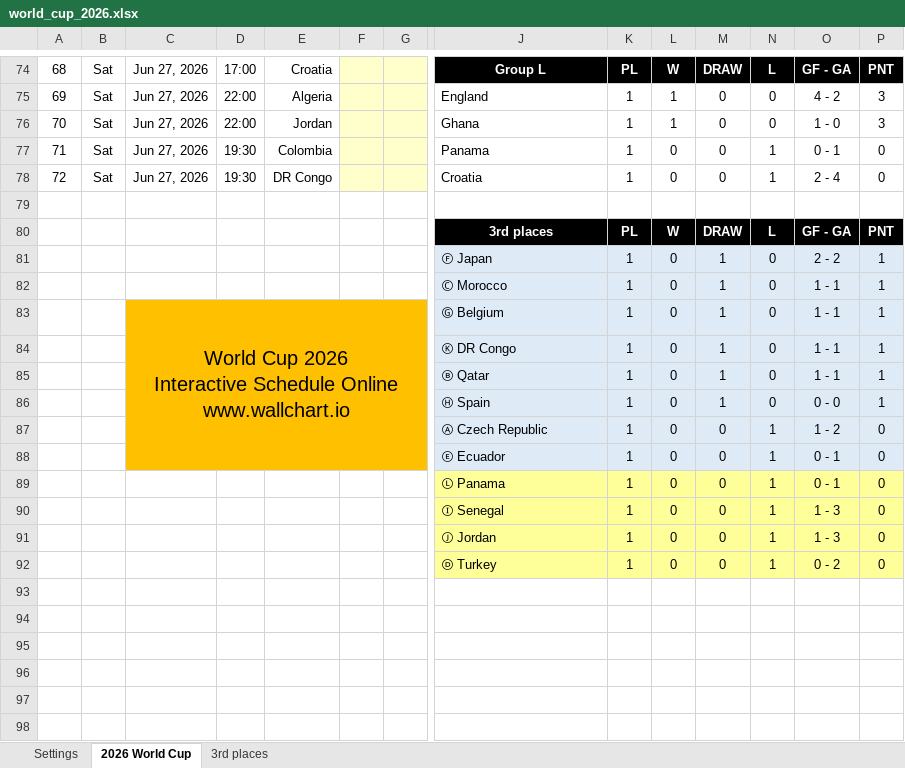
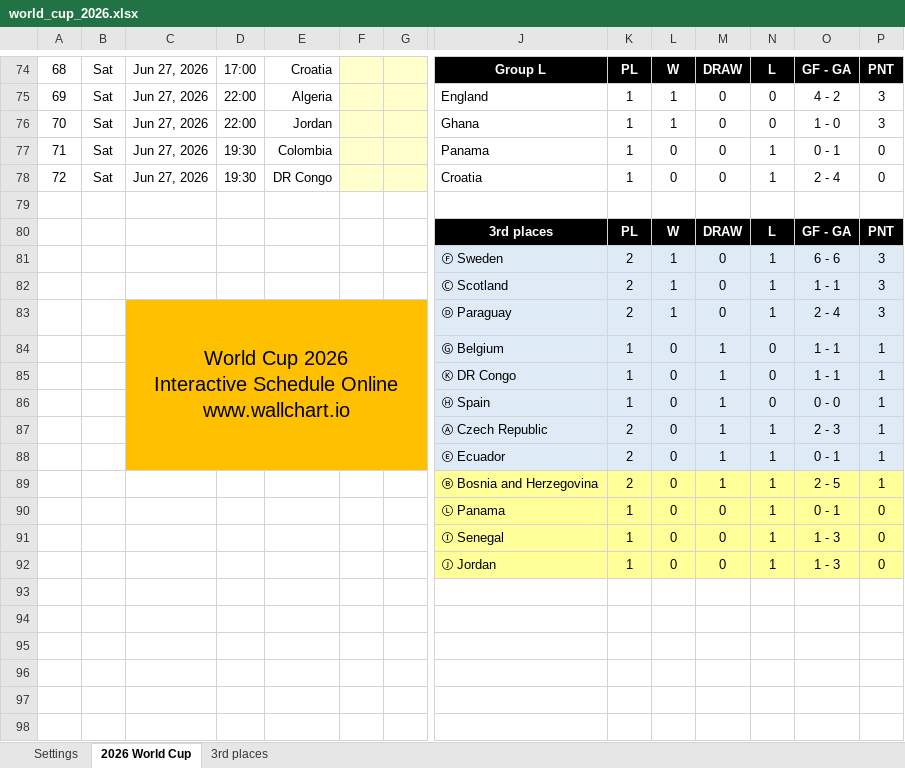
Before and after one commit to Cavallinux/fifa-world-cup, an Excel workbook: 2026/world_cup_2026.xlsx, sheet 2026 World Cup, drawn as a sheet; only a part is shown, gaps mark what is left out; values as stored, in another font and other column widths than the file's, no borders; charts and pictures and conditional formats not drawn; removed rows and columns are numbered as before the commit, all else as after; rows hold the shown columns only; ↵ is a line break in a cell; the diff covers the shown part only; the diff names each change by its address in the sheet, - before the commit and + after, or states it on an @@ line.

```diff
--- a/2026/world_cup_2026.xlsx (sheet 2026 World Cup)
+++ b/2026/world_cup_2026.xlsx (sheet 2026 World Cup)
-row 81:  |  |  |  |  |  |  | Ⓕ Japan | 1 | 0 | 1 | 0 | 2 - 2 | 1
-row 82:  |  |  |  |  |  |  | Ⓒ Morocco | 1 | 0 | 1 | 0 | 1 - 1 | 1
+row 81:  |  |  |  |  |  |  | Ⓕ Sweden | 2 | 1 | 0 | 1 | 6 - 6 | 3
+row 82:  |  |  |  |  |  |  | Ⓒ Scotland | 2 | 1 | 0 | 1 | 1 - 1 | 3
+row 83:  |  | World Cup 2026 ↵ Interactive Schedule Online ↵ www.wallchart.io |  |  |  |  | Ⓓ Paraguay | 2 | 1 | 0 | 1 | 2 - 4 | 3
-C84: World Cup 2026 ↵ Interactive Schedule Online ↵ www.wallchart.io
+C84: (empty)
-C83:G88 merged
-row 85:  |  |  |  |  |  |  | Ⓑ Qatar | 1 | 0 | 1 | 0 | 1 - 1 | 1
-row 87:  |  |  |  |  |  |  | Ⓐ Czech Republic | 1 | 0 | 0 | 1 | 1 - 2 | 0
+row 87:  |  |  |  |  |  |  | Ⓐ Czech Republic | 2 | 0 | 1 | 1 | 2 - 3 | 1
-K88: 1
+K88: 2
-M88: 0
+M88: 1
-P88: 0
+P88: 1
+row 89:  |  |  |  |  |  |  | Ⓑ Bosnia and Herzegovina | 2 | 0 | 1 | 1 | 2 - 5 | 1
-row 92:  |  |  |  |  |  |  | Ⓓ Turkey | 1 | 0 | 0 | 1 | 0 - 2 | 0
```
Also changed, not shown: 128 edited cells and cell formats elsewhere in this sheet, sheet 3rd places, formulas that keep their value, charts or pictures.
